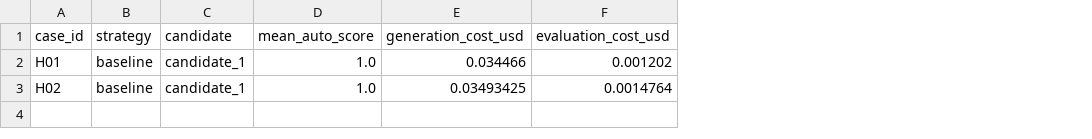
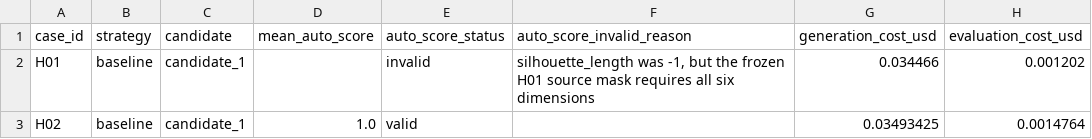
Before and after one commit to komaksym/weon-assignment, a CSV file: experiments/slice-4-holdout-results.csv, drawn as a sheet; only a part is shown; the diff names each change by its address in the sheet, - before the commit and + after, or states it on an @@ line.

Commit message:
fix: address final holdout review findings
Validate frozen source-level applicability before score aggregation, preserve raw invalid evaluator output, withdraw the invalid H01/two-case automatic metrics, add regression coverage, and retain auditable crop-enhanced holdout figures with recorded coordinates. No model call or regeneration was performed.

```diff
--- a/experiments/slice-4-holdout-results.csv
+++ b/experiments/slice-4-holdout-results.csv
+column E (auto_score_status), rows 2-3: invalid | valid
+column F (auto_score_invalid_reason), row 2: silhouette_length was -1, but the frozen H01 source mask requires all six dimensions
-D2 (mean_auto_score): 1.0
+D2 (mean_auto_score): (empty)
```
Also changed, not shown: 9 other files.
